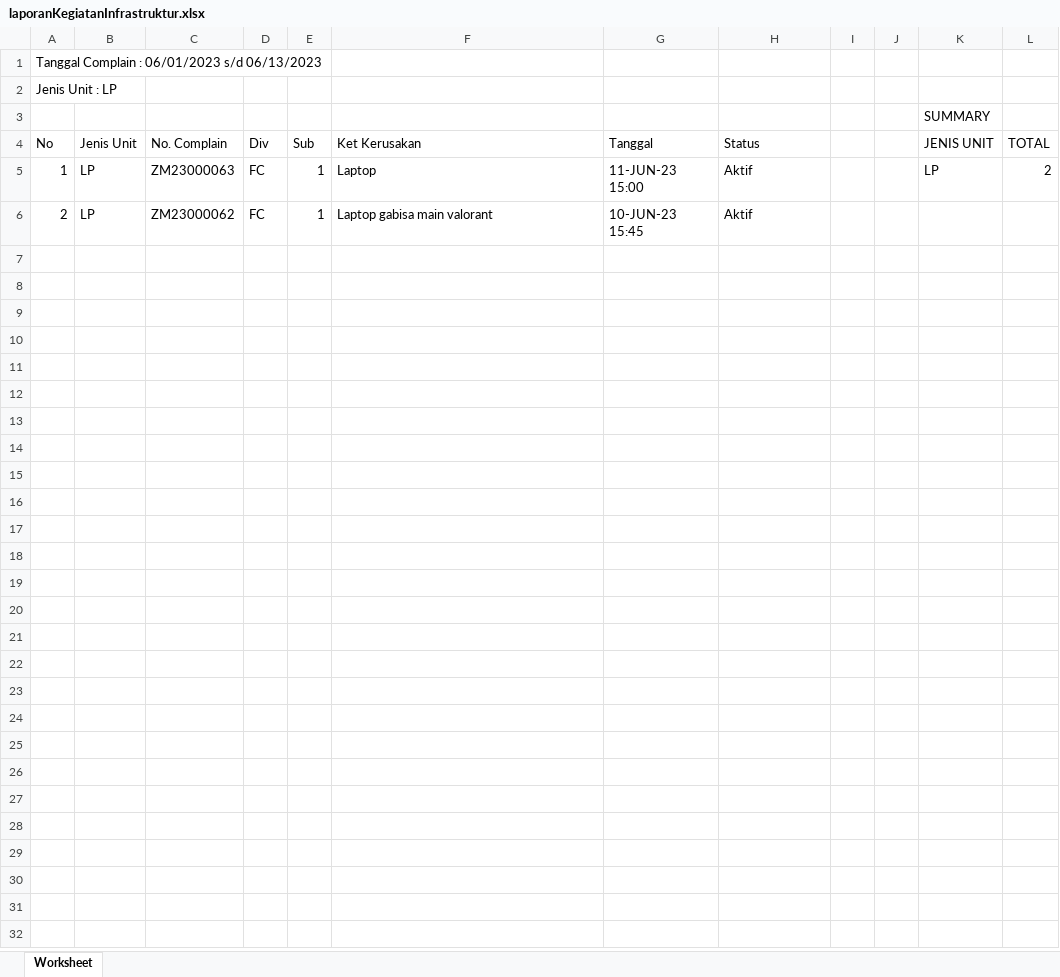
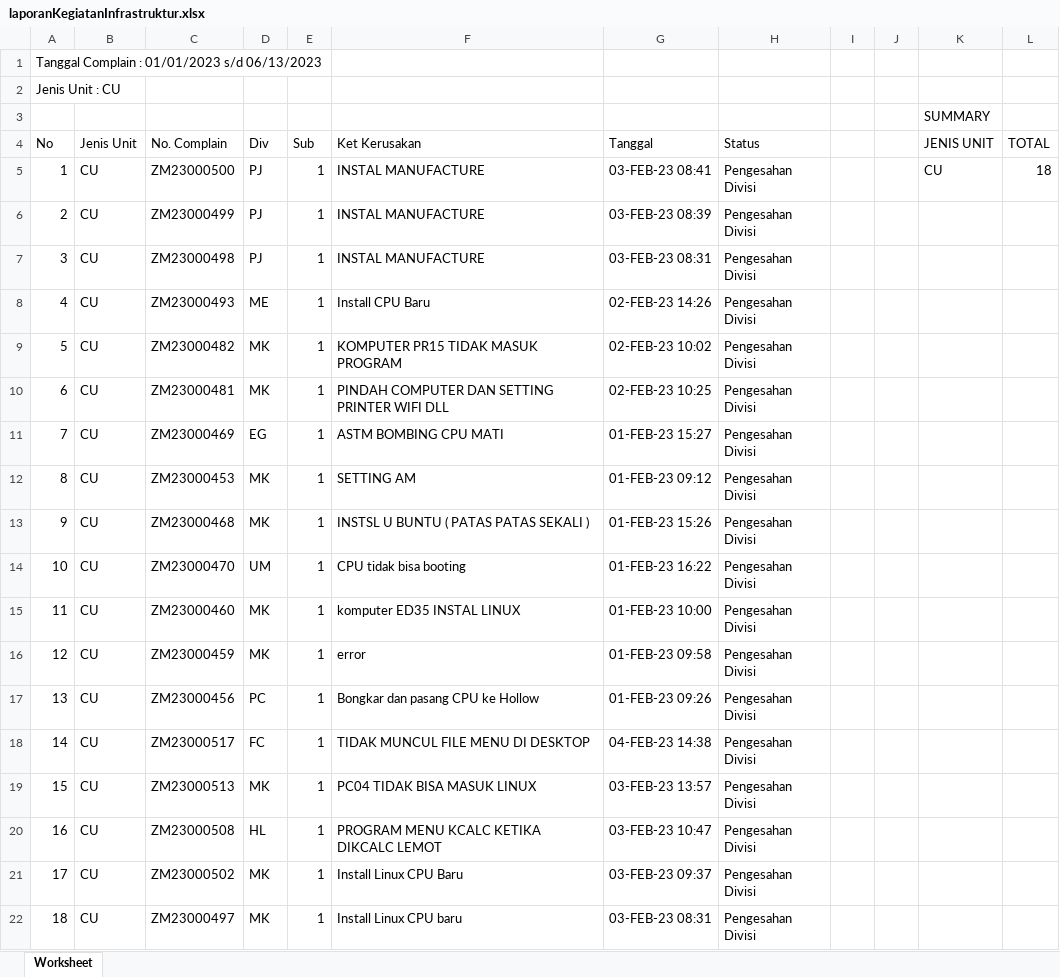
Before and after one commit to EdwardPatrick34/UBS, an Excel workbook: upload/laporanKegiatanInfrastruktur.xlsx, sheet Worksheet, drawn as a sheet; values as stored, in another font and other column widths than the file's, no borders; the diff names each change by its address in the sheet, - before the commit and + after, or states it on an @@ line.

```diff
--- a/upload/laporanKegiatanInfrastruktur.xlsx (sheet Worksheet)
+++ b/upload/laporanKegiatanInfrastruktur.xlsx (sheet Worksheet)
-A1 (No): Tanggal Complain : 06/01/2023 s/d 06/13/2023
+A1 (No): Tanggal Complain : 01/01/2023 s/d 06/13/2023
-A2 (No): Jenis Unit : LP
+A2 (No): Jenis Unit : CU
-B5:B6 (Jenis Unit): LP
+B5:B6 (Jenis Unit): CU
-C5 (No. Complain): ZM23000063
+C5 (No. Complain): ZM23000500
-D5:D6 (Div): FC
+D5:D6 (Div): PJ
-F5 (Ket Kerusakan): Laptop
+F5 (Ket Kerusakan): INSTAL MANUFACTURE
-G5 (Tanggal): 11-JUN-23 15:00
+G5 (Tanggal): 03-FEB-23 08:41
-H5:H6 (Status): Aktif
+H5:H6 (Status): Pengesahan Divisi
-K5 (JENIS UNIT): LP
+K5 (JENIS UNIT): CU
-L5 (TOTAL): 2
+L5 (TOTAL): 18
-C6 (No. Complain): ZM23000062
+C6 (No. Complain): ZM23000499
-F6 (Ket Kerusakan): Laptop gabisa main valorant
+F6 (Ket Kerusakan): INSTAL MANUFACTURE
-G6 (Tanggal): 10-JUN-23 15:45
+G6 (Tanggal): 03-FEB-23 08:39
+row 7: 3 | CU | ZM23000498 | PJ | 1 | INSTAL MANUFACTURE | 03-FEB-23 08:31 | Pengesahan Divisi
+row 8: 4 | CU | ZM23000493 | ME | 1 | Install CPU Baru | 02-FEB-23 14:26 | Pengesahan Divisi
+row 9: 5 | CU | ZM23000482 | MK | 1 | KOMPUTER PR15 TIDAK MASUK PROGRAM | 02-FEB-23 10:02 | Pengesahan Divisi
+row 10: 6 | CU | ZM23000481 | MK | 1 | PINDAH COMPUTER DAN SETTING PRINTER WIFI DLL | 02-FEB-23 10:25 | Pengesahan Divisi
+row 11: 7 | CU | ZM23000469 | EG | 1 | ASTM BOMBING CPU MATI | 01-FEB-23 15:27 | Pengesahan Divisi
+row 12: 8 | CU | ZM23000453 | MK | 1 | SETTING AM | 01-FEB-23 09:12 | Pengesahan Divisi
+row 13: 9 | CU | ZM23000468 | MK | 1 | INSTSL U BUNTU ( PATAS PATAS SEKALI ) | 01-FEB-23 15:26 | Pengesahan Divisi
+row 14: 10 | CU | ZM23000470 | UM | 1 | CPU tidak bisa booting | 01-FEB-23 16:22 | Pengesahan Divisi
+row 15: 11 | CU | ZM23000460 | MK | 1 | komputer ED35 INSTAL LINUX | 01-FEB-23 10:00 | Pengesahan Divisi
+row 16: 12 | CU | ZM23000459 | MK | 1 | error | 01-FEB-23 09:58 | Pengesahan Divisi
+row 17: 13 | CU | ZM23000456 | PC | 1 | Bongkar dan pasang CPU ke Hollow | 01-FEB-23 09:26 | Pengesahan Divisi
+row 18: 14 | CU | ZM23000517 | FC | 1 | TIDAK MUNCUL FILE MENU DI DESKTOP | 04-FEB-23 14:38 | Pengesahan Divisi
+row 19: 15 | CU | ZM23000513 | MK | 1 | PC04 TIDAK BISA MASUK LINUX | 03-FEB-23 13:57 | Pengesahan Divisi
+row 20: 16 | CU | ZM23000508 | HL | 1 | PROGRAM MENU KCALC KETIKA DIKCALC LEMOT | 03-FEB-23 10:47 | Pengesahan Divisi
+row 21: 17 | CU | ZM23000502 | MK | 1 | Install Linux CPU Baru | 03-FEB-23 09:37 | Pengesahan Divisi
+row 22: 18 | CU | ZM23000497 | MK | 1 | Install Linux CPU baru | 03-FEB-23 08:31 | Pengesahan Divisi
```
Also changed, not shown: upload/laporanBarangRusak.xlsx, upload/laporanBulananInfrastruktur.xlsx, 10 other files.
